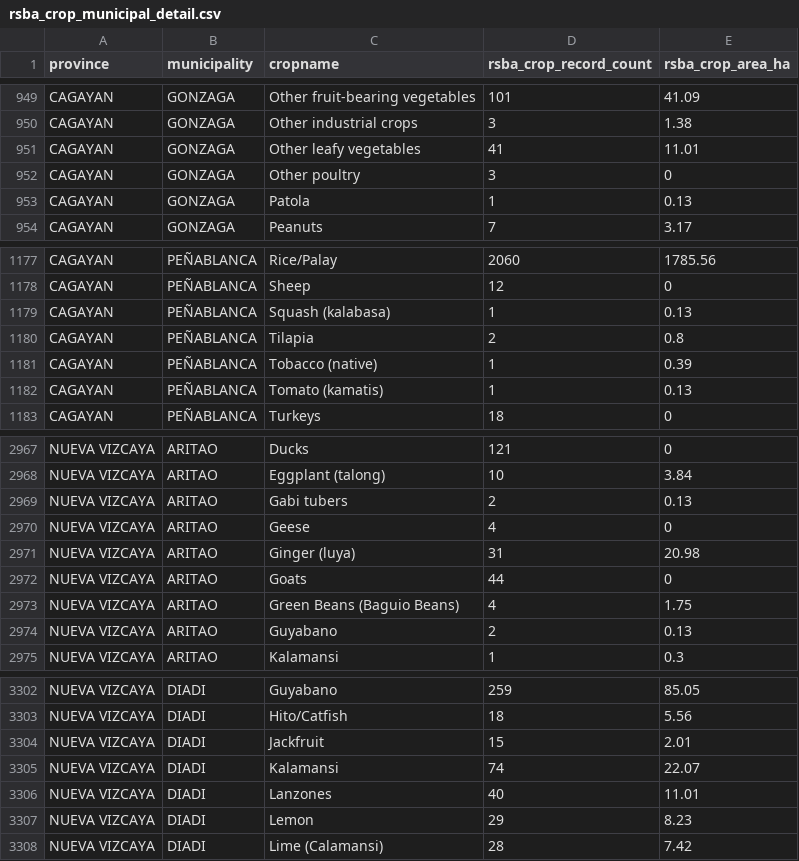
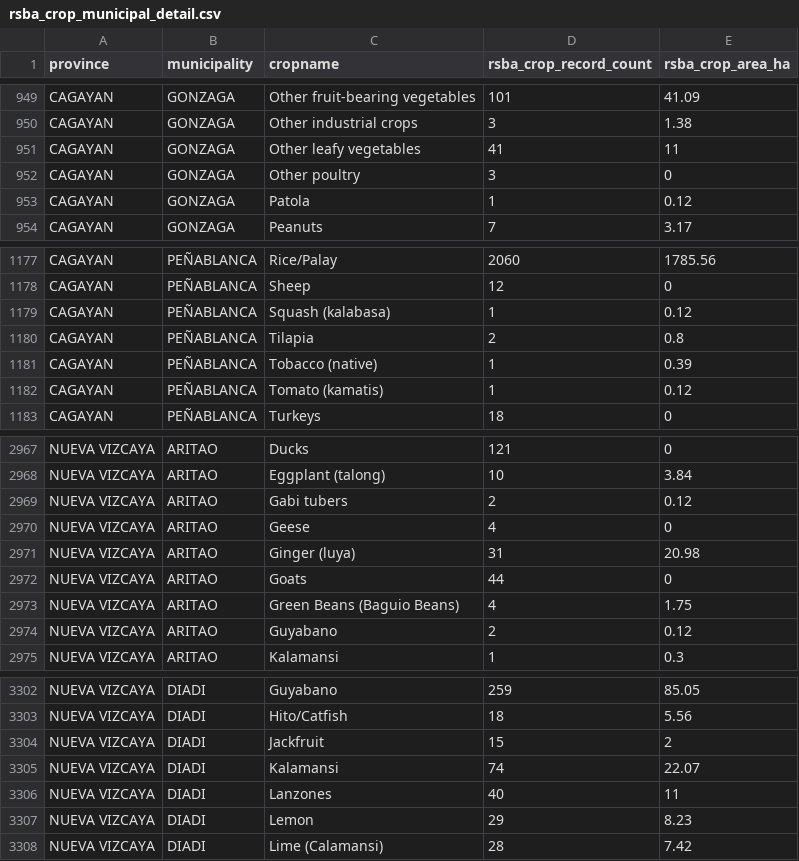
Before and after one commit to jonazonjeff/cagvalagrithematicmaps, a CSV file: data/powerbi_rsba/cleaned_csv/rsba_crop_municipal_detail.csv, drawn as a sheet; only a part is shown, gaps mark what is left out; the diff covers the shown part only.

```diff
--- a/data/powerbi_rsba/cleaned_csv/rsba_crop_municipal_detail.csv
+++ b/data/powerbi_rsba/cleaned_csv/rsba_crop_municipal_detail.csv
@@ -950,5 +950,5 @@ CAGAYAN,GONZAGA,Other fruit-bearing vegetables,101,41.09
 CAGAYAN,GONZAGA,Other industrial crops,3,1.38
-CAGAYAN,GONZAGA,Other leafy vegetables,41,11.01
+CAGAYAN,GONZAGA,Other leafy vegetables,41,11
 CAGAYAN,GONZAGA,Other poultry,3,0
-CAGAYAN,GONZAGA,Patola,1,0.13
+CAGAYAN,GONZAGA,Patola,1,0.12
 CAGAYAN,GONZAGA,Peanuts,7,3.17
@@ -1178,6 +1178,6 @@ CAGAYAN,PEÑABLANCA,Rice/Palay,2060,1785.56
 CAGAYAN,PEÑABLANCA,Sheep,12,0
-CAGAYAN,PEÑABLANCA,Squash (kalabasa),1,0.13
+CAGAYAN,PEÑABLANCA,Squash (kalabasa),1,0.12
 CAGAYAN,PEÑABLANCA,Tilapia,2,0.8
 CAGAYAN,PEÑABLANCA,Tobacco (native),1,0.39
-CAGAYAN,PEÑABLANCA,Tomato (kamatis),1,0.13
+CAGAYAN,PEÑABLANCA,Tomato (kamatis),1,0.12
 CAGAYAN,PEÑABLANCA,Turkeys,18,0
@@ -2968,3 +2968,3 @@ NUEVA VIZCAYA,ARITAO,Ducks,121,0
 NUEVA VIZCAYA,ARITAO,Eggplant (talong),10,3.84
-NUEVA VIZCAYA,ARITAO,Gabi tubers,2,0.13
+NUEVA VIZCAYA,ARITAO,Gabi tubers,2,0.12
 NUEVA VIZCAYA,ARITAO,Geese,4,0
@@ -2973,3 +2973,3 @@ NUEVA VIZCAYA,ARITAO,Goats,44,0
 NUEVA VIZCAYA,ARITAO,Green Beans (Baguio Beans),4,1.75
-NUEVA VIZCAYA,ARITAO,Guyabano,2,0.13
+NUEVA VIZCAYA,ARITAO,Guyabano,2,0.12
 NUEVA VIZCAYA,ARITAO,Kalamansi,1,0.3
@@ -3303,5 +3303,5 @@ NUEVA VIZCAYA,DIADI,Guyabano,259,85.05
 NUEVA VIZCAYA,DIADI,Hito/Catfish,18,5.56
-NUEVA VIZCAYA,DIADI,Jackfruit,15,2.01
+NUEVA VIZCAYA,DIADI,Jackfruit,15,2
 NUEVA VIZCAYA,DIADI,Kalamansi,74,22.07
-NUEVA VIZCAYA,DIADI,Lanzones,40,11.01
+NUEVA VIZCAYA,DIADI,Lanzones,40,11
 NUEVA VIZCAYA,DIADI,Lemon,29,8.23
```
Also changed, not shown: 38 edited cells elsewhere in this file, data/powerbi_rsba/cleaned_csv/rsba_municipal_summary.csv, data/rsba_crop_municipal_detail.csv, 16 other files.
